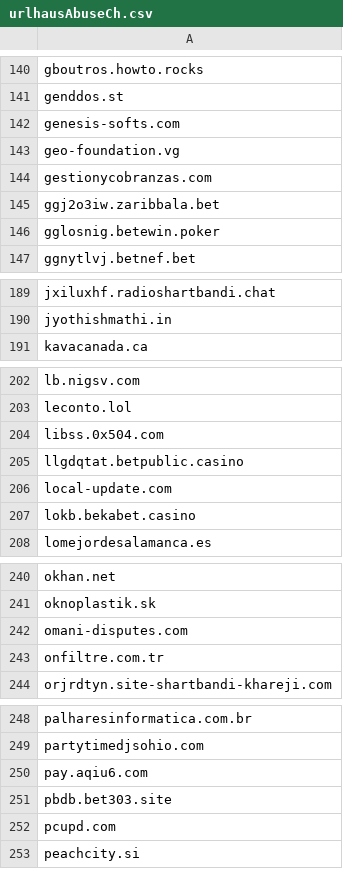
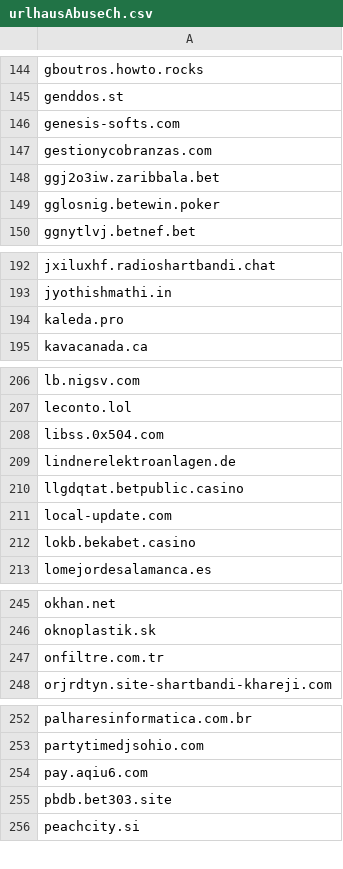
Before and after one commit to external-sources/hosts-sources, a CSV file: data/urlhausAbuseCh.csv, drawn as a sheet; only a part is shown, gaps mark what is left out; the diff covers the shown part only.

```diff
--- a/data/urlhausAbuseCh.csv
+++ b/data/urlhausAbuseCh.csv
@@ -142,3 +146,2 @@ genddos.st
 genesis-softs.com
-geo-foundation.vg
 gestionycobranzas.com
@@ -190,2 +193,3 @@ jxiluxhf.radioshartbandi.chat
 jyothishmathi.in
+kaleda.pro
 kavacanada.ca
@@ -204,2 +208,3 @@ leconto.lol
 libss.0x504.com
+lindnerelektroanlagen.de
 llgdqtat.betpublic.casino
@@ -241,3 +246,2 @@ okhan.net
 oknoplastik.sk
-omani-disputes.com
 onfiltre.com.tr
@@ -251,3 +255,2 @@ pay.aqiu6.com
 pbdb.bet303.site
-pcupd.com
 peachcity.si
```
Also changed, not shown: 6 added rows and 4 removed rows elsewhere in this file, 1 other file.
